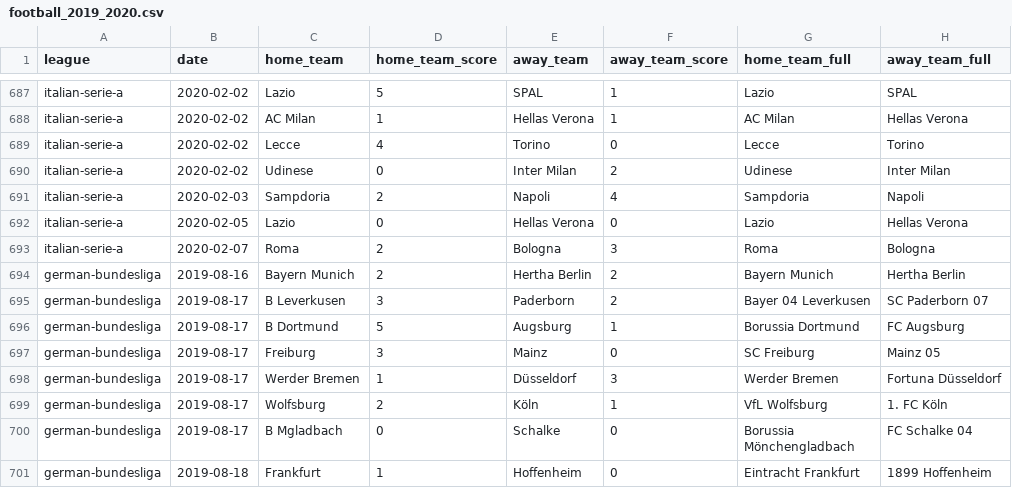
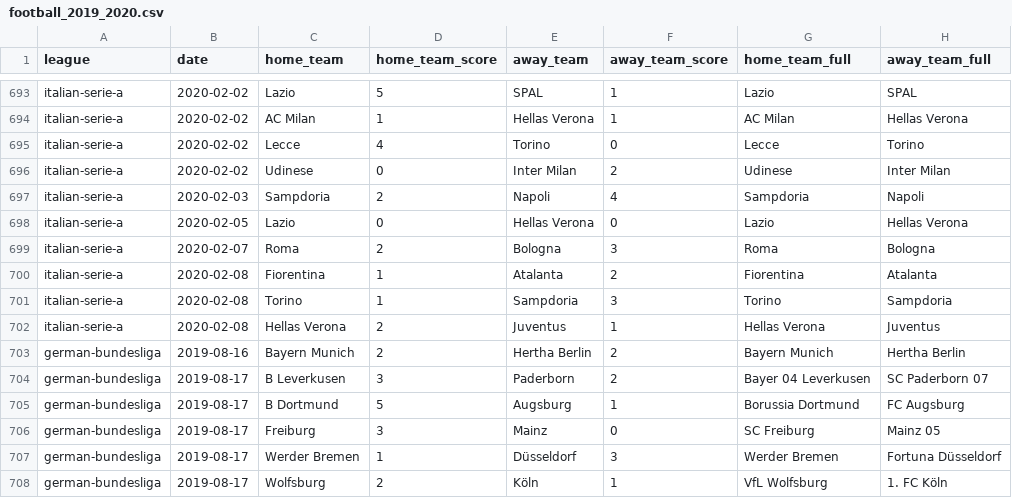
Before and after one commit to shawenyao/Who-is-number-1, a CSV file: data/football_2019_2020.csv, drawn as a sheet; only a part is shown, gaps mark what is left out; the shorter side is filled out with more unchanged rows; the diff covers the shown part only; the diff names each change by its address in the sheet, - before the commit and + after, or states it on an @@ line.

```diff
--- a/data/football_2019_2020.csv
+++ b/data/football_2019_2020.csv
+row 700: italian-serie-a | 2020-02-08 | Fiorentina | 1 | Atalanta | 2 | Fiorentina | Atalanta
+row 701: italian-serie-a | 2020-02-08 | Torino | 1 | Sampdoria | 3 | Torino | Sampdoria
+row 702: italian-serie-a | 2020-02-08 | Hellas Verona | 2 | Juventus | 1 | Hellas Verona | Juventus
```
Also changed, not shown: 18 added rows elsewhere in this file.
